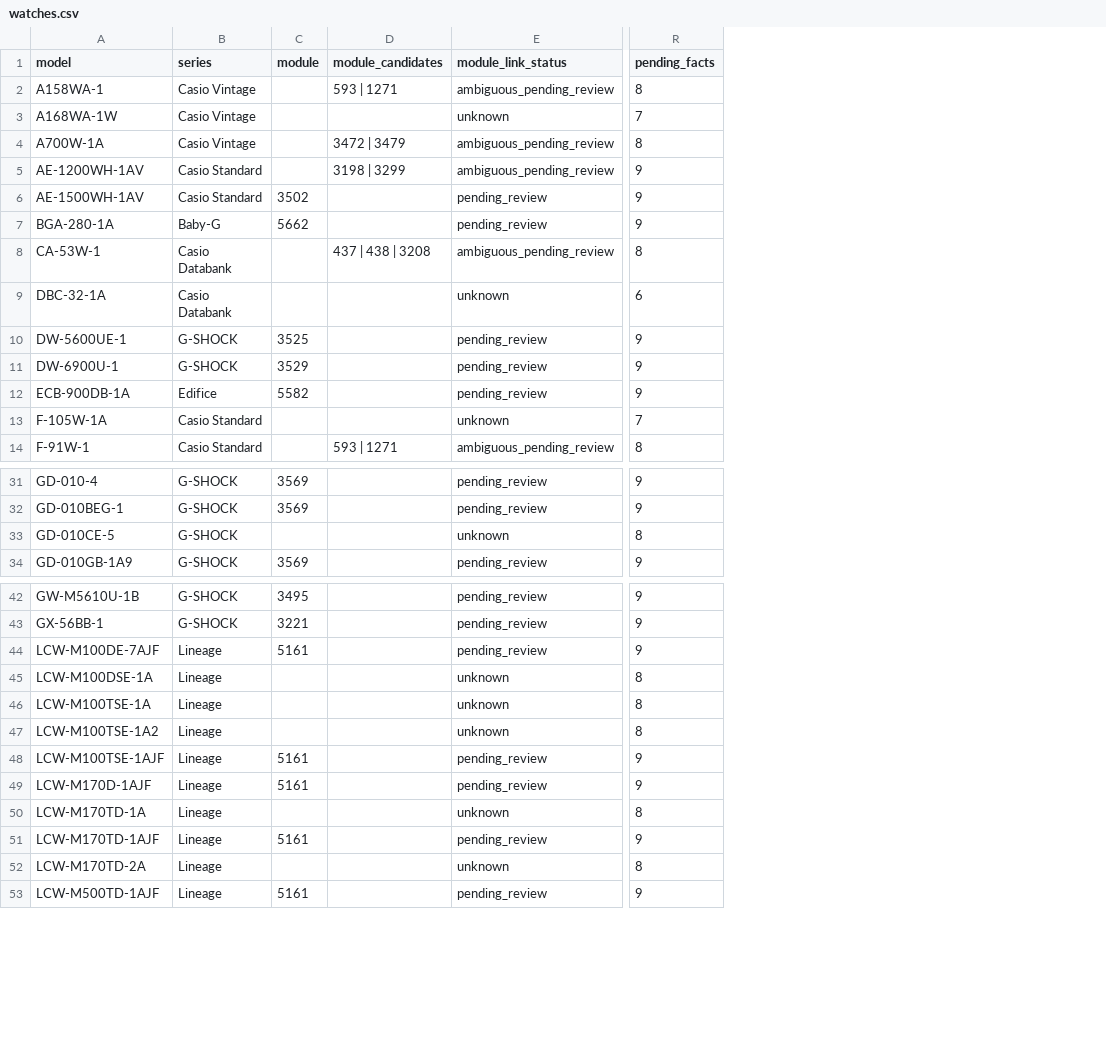
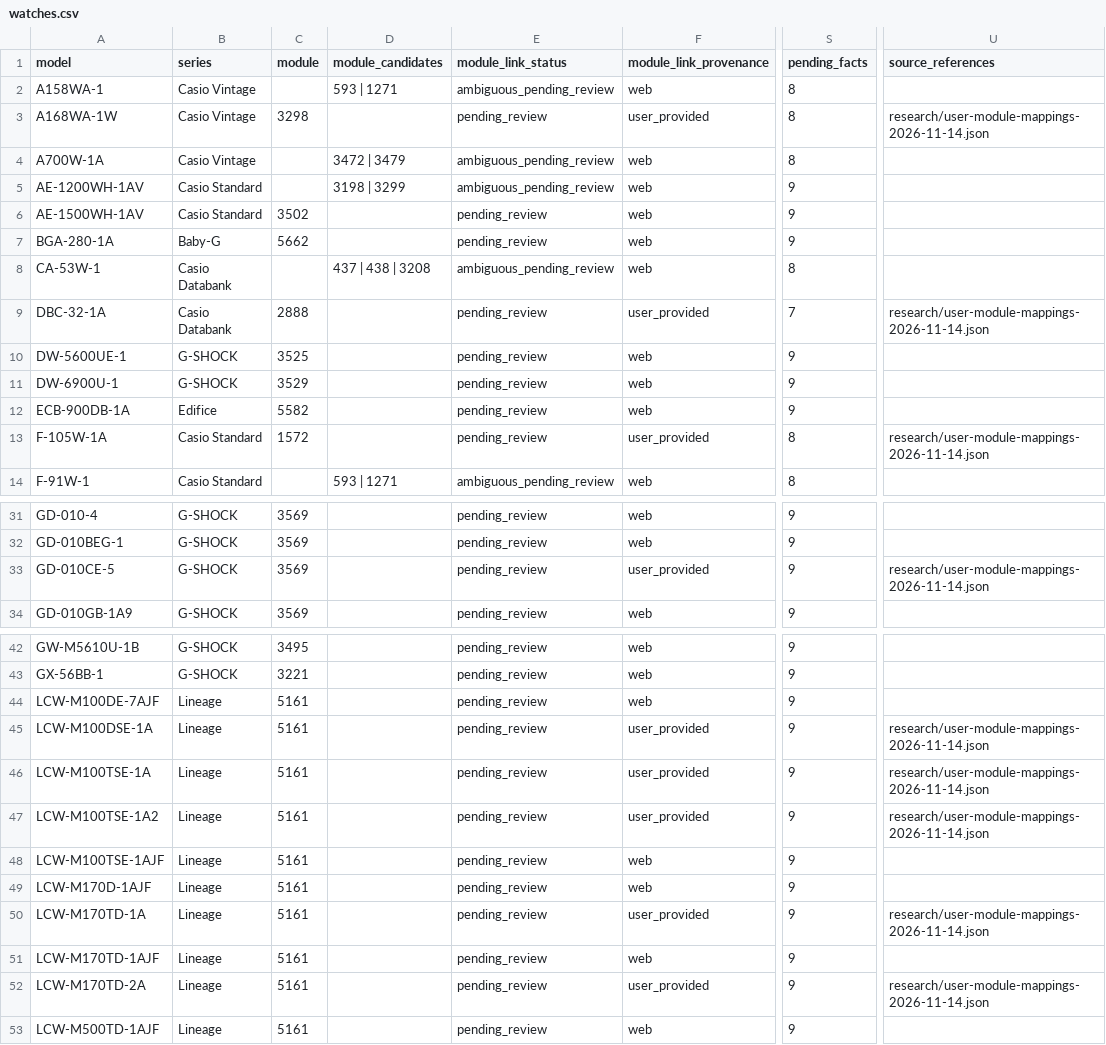
Before and after one commit to SEPULKRUM/casio-watch-specs, a CSV file: data/watches.csv, drawn as a sheet; only a part is shown, gaps mark what is left out; addresses are those after the commit; the diff covers the shown part only; the diff names each change by its address in the sheet, - before the commit and + after, or states it on an @@ line.

Commit message:
Import 17 owner-supplied module mappings with explicit provenance

```diff
--- a/data/watches.csv
+++ b/data/watches.csv
+column F (module_link_provenance), rows 2-14: web | user_provided | web | web | web | web | web | user_provided | web | web | web | user_provided | web; rows 31-34: web | web | user_provided | web; rows 42-53: web | web | web | user_provided | user_provided | user_provided | web | web | user_provided | web | user_provided | web
+column U (source_references), rows 3-13: research/user-module-mappings-2026-11-14.json |  |  |  |  |  | research/user-module-mappings-2026-11-14.json |  |  |  | research/user-module-mappings-2026-11-14.json; row 33: research/user-module-mappings-2026-11-14.json; rows 45-52: research/user-module-mappings-2026-11-14.json | research/user-module-mappings-2026-11-14.json | research/user-module-mappings-2026-11-14.json |  |  | research/user-module-mappings-2026-11-14.json |  | research/user-module-mappings-2026-11-14.json
-C3 (module): (empty)
+C3 (module): 3298
-E3 (module_link_status): unknown
+E3 (module_link_status): pending_review
-S3 (pending_facts): 7
+S3 (pending_facts): 8
-C9 (module): (empty)
+C9 (module): 2888
-E9 (module_link_status): unknown
+E9 (module_link_status): pending_review
-S9 (pending_facts): 6
+S9 (pending_facts): 7
-C13 (module): (empty)
+C13 (module): 1572
-E13 (module_link_status): unknown
+E13 (module_link_status): pending_review
-S13 (pending_facts): 7
+S13 (pending_facts): 8
-C33 (module): (empty)
+C33 (module): 3569
-E33 (module_link_status): unknown
+E33 (module_link_status): pending_review
-S33 (pending_facts): 8
+S33 (pending_facts): 9
-C45:C47 (module): (empty)
+C45:C47 (module): 5161
-E45:E47 (module_link_status): unknown
+E45:E47 (module_link_status): pending_review
-S45:S47 (pending_facts): 8
+S45:S47 (pending_facts): 9
-C50 (module): (empty)
+C50 (module): 5161
-E50 (module_link_status): unknown
+E50 (module_link_status): pending_review
-S50 (pending_facts): 8
+S50 (pending_facts): 9
-C52 (module): (empty)
+C52 (module): 5161
-E52 (module_link_status): unknown
+E52 (module_link_status): pending_review
-S52 (pending_facts): 8
+S52 (pending_facts): 9
```
Also changed, not shown: 24 edited cells elsewhere in this file, 14 other files.
